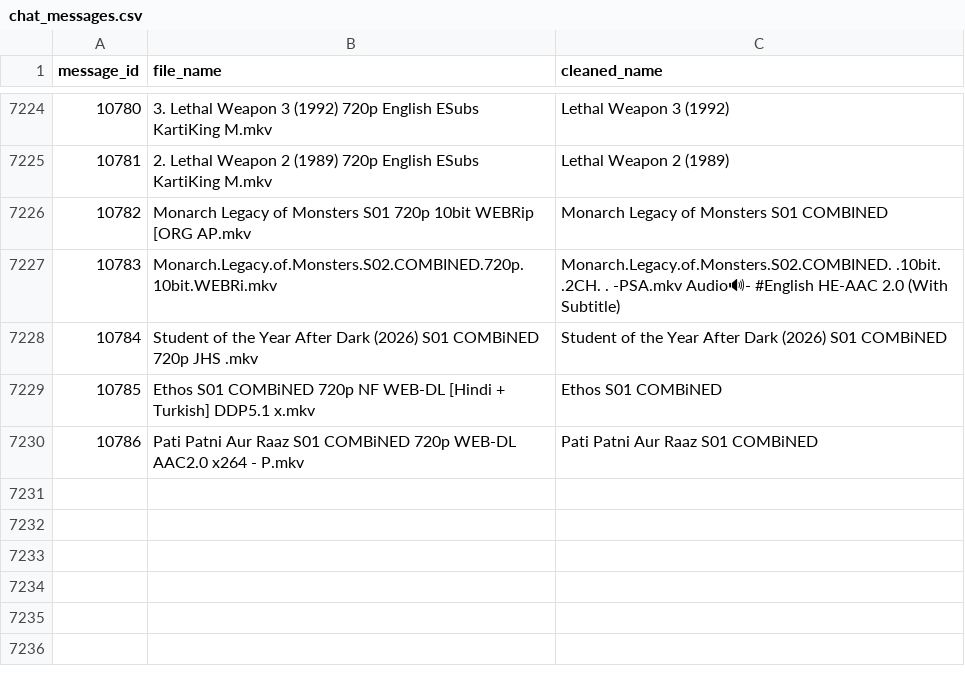
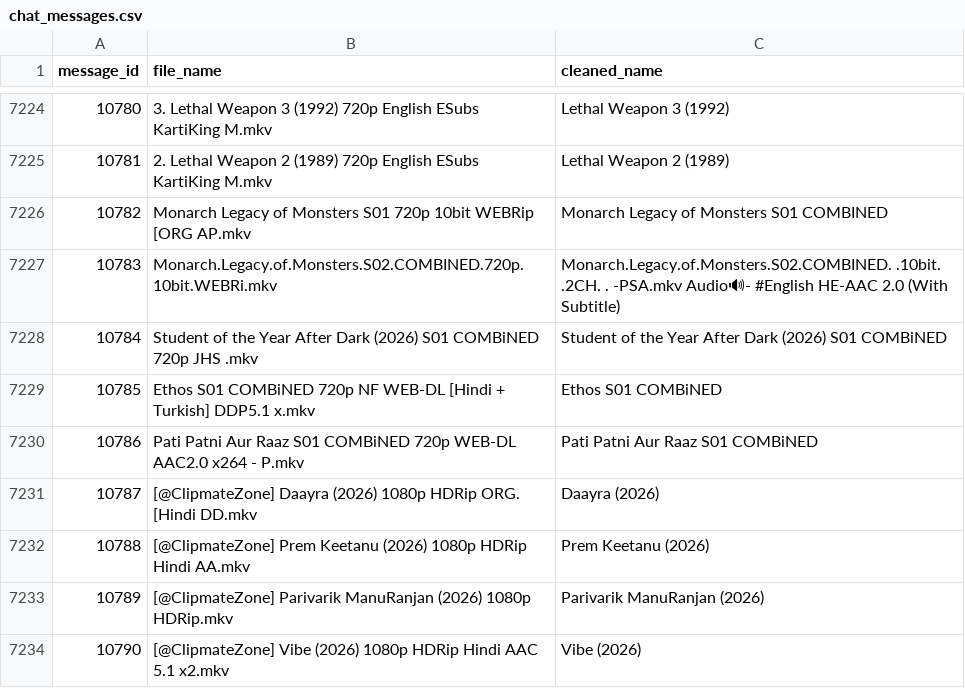
Before and after one commit to ml-nest/telegram_automation, a CSV file: chat_messages.csv, drawn as a sheet; only a part is shown, gaps mark what is left out.

```diff
--- a/chat_messages.csv
+++ b/chat_messages.csv
@@ -7231 +7231,5 @@ message_id,file_name,cleaned_name
 10786,Pati Patni Aur Raaz S01 COMBiNED 720p WEB-DL AAC2.0 x264 - P.mkv,Pati Patni Aur Raaz S01 COMBiNED
+10787,[@ClipmateZone] Daayra (2026) 1080p HDRip ORG. [Hindi DD.mkv,Daayra (2026)
+10788,[@ClipmateZone] Prem Keetanu (2026) 1080p HDRip Hindi AA.mkv,Prem Keetanu (2026)
+10789,[@ClipmateZone] Parivarik ManuRanjan (2026) 1080p HDRip.mkv,Parivarik ManuRanjan (2026)
+10790,[@ClipmateZone] Vibe (2026) 1080p HDRip Hindi AAC 5.1 x2.mkv,Vibe (2026)
```
Also changed, not shown: 5 other files.
